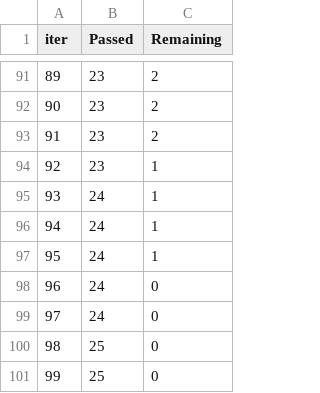
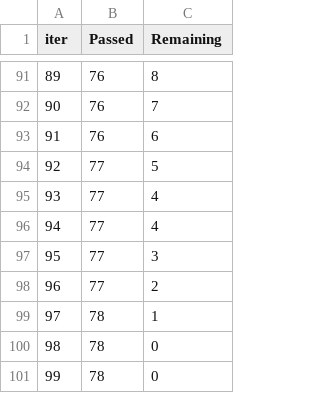
Before and after one commit to ahzs645/aethdata-analysis, a TSV file: EC HIPS/catboost_info/time_left.tsv, drawn as a sheet; only a part is shown, gaps mark what is left out; the diff covers the shown part only.

```diff
--- a/EC HIPS/catboost_info/time_left.tsv
+++ b/EC HIPS/catboost_info/time_left.tsv
@@ -91,11 +91,11 @@ iter	Passed	Remaining
-89	23	2
-90	23	2
-91	23	2
-92	23	1
-93	24	1
-94	24	1
-95	24	1
-96	24	0
-97	24	0
-98	25	0
-99	25	0
+89	76	8
+90	76	7
+91	76	6
+92	77	5
+93	77	4
+94	77	4
+95	77	3
+96	77	2
+97	78	1
+98	78	0
+99	78	0
```
Also changed, not shown: 178 edited cells elsewhere in this file, EC HIPS/catboost_info/learn_error.tsv, 3 other files.
